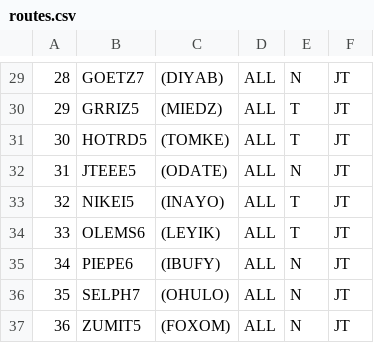
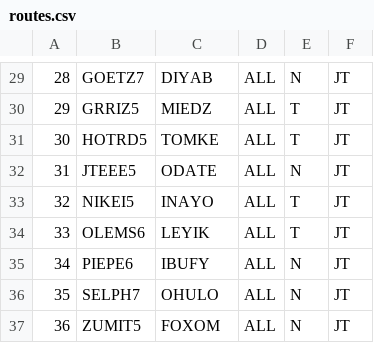
Before and after one commit to topplanecreator/ATC_Script_Cheaker, a CSV file: routes.csv, drawn as a sheet; only a part is shown, gaps mark what is left out; the diff covers the shown part only; the diff names each change by its address in the sheet, - before the commit and + after, or states it on an @@ line.

```diff
--- a/routes.csv
+++ b/routes.csv
-C29: (DIYAB)
+C29: DIYAB
-C30: (MIEDZ)
+C30: MIEDZ
-C31: (TOMKE)
+C31: TOMKE
-C32: (ODATE)
+C32: ODATE
-C33: (INAYO)
+C33: INAYO
-C34: (LEYIK)
+C34: LEYIK
-C35: (IBUFY)
+C35: IBUFY
-C36: (OHULO)
+C36: OHULO
-C37: (FOXOM)
+C37: FOXOM
```
Also changed, not shown: 28 edited cells elsewhere in this file, 8 other files.
